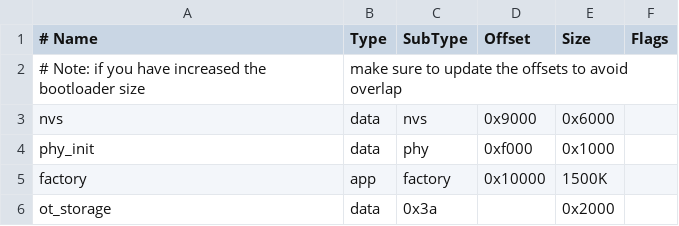
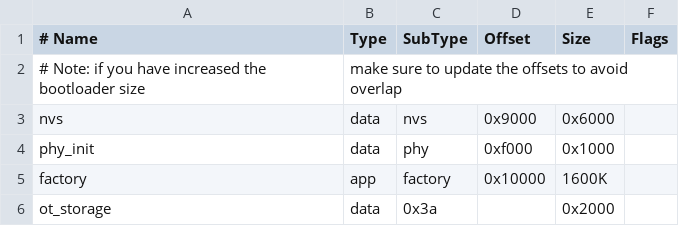
Before and after one commit to RogoSolutions/rogo-esp32-sdk, a CSV file: examples/openthread/ot_br/partitions.csv, drawn as a sheet.

```diff
--- a/examples/openthread/ot_br/partitions.csv
+++ b/examples/openthread/ot_br/partitions.csv
@@ -4,3 +4,3 @@ nvs,        data, nvs,      0x9000,  0x6000,
 phy_init,   data, phy,      0xf000,  0x1000,
-factory,    app,  factory,  0x10000, 1500K,
+factory,    app,  factory,  0x10000, 1600K,
 ot_storage, data, 0x3a,            , 0x2000,
```
Also changed, not shown: 12 other files.
